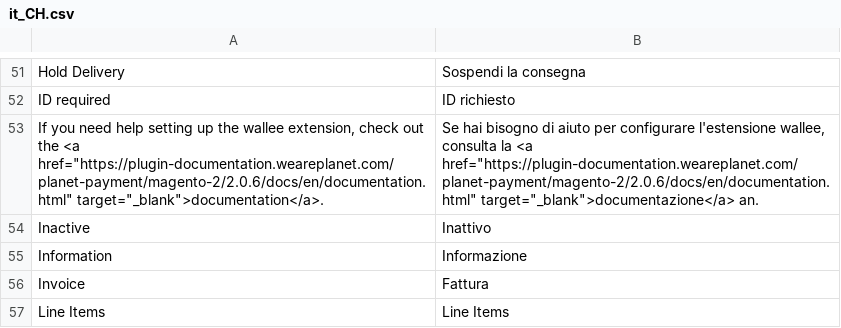
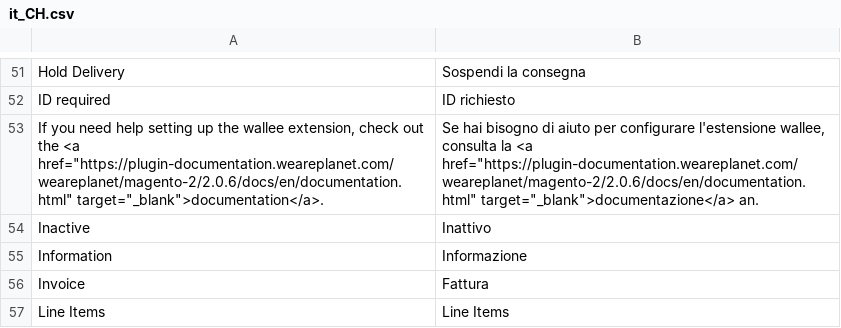
Before and after one commit to weareplanet/magento-2, a CSV file: i18n/it_CH.csv, drawn as a sheet; only a part is shown, gaps mark what is left out.

```diff
--- a/i18n/it_CH.csv
+++ b/i18n/it_CH.csv
@@ -52,3 +52,3 @@
 "ID required","ID richiesto"
-"If you need help setting up the wallee extension, check out the <a href=""https://plugin-documentation.weareplanet.com/planet-payment/magento-2/2.0.6/docs/en/documentation.html"" target=""_blank"">documentation</a>.","Se hai bisogno di aiuto per configurare l'estensione wallee, consulta la <a href=""https://plugin-documentation.weareplanet.com/planet-payment/magento-2/2.0.6/docs/en/documentation.html"" target=""_blank"">documentazione</a> an."
+"If you need help setting up the wallee extension, check out the <a href=""https://plugin-documentation.weareplanet.com/weareplanet/magento-2/2.0.6/docs/en/documentation.html"" target=""_blank"">documentation</a>.","Se hai bisogno di aiuto per configurare l'estensione wallee, consulta la <a href=""https://plugin-documentation.weareplanet.com/weareplanet/magento-2/2.0.6/docs/en/documentation.html"" target=""_blank"">documentazione</a> an."
 "Inactive","Inattivo"
```
Also changed, not shown: i18n/de_DE.csv, i18n/en_US.csv, 5 other files.
